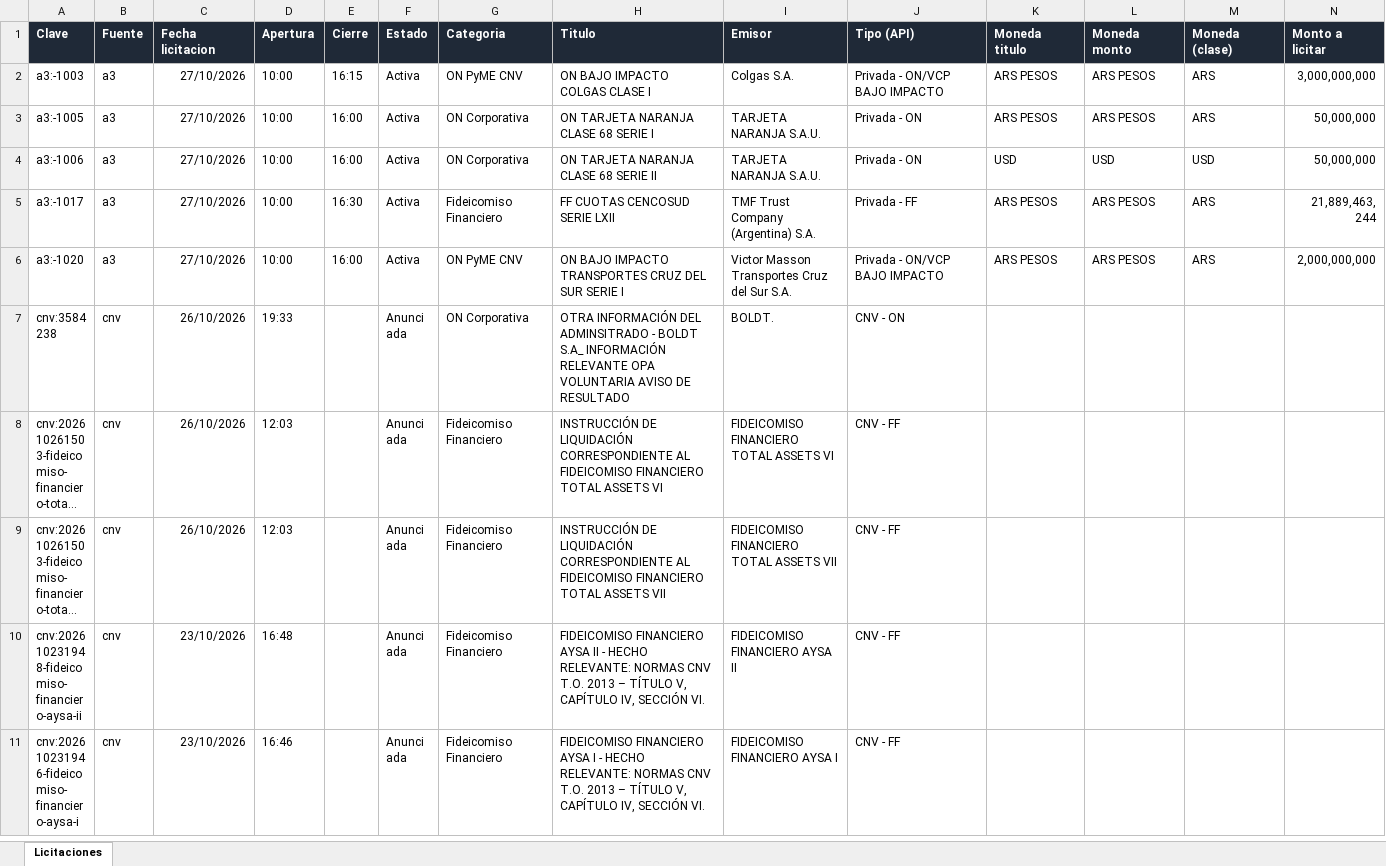
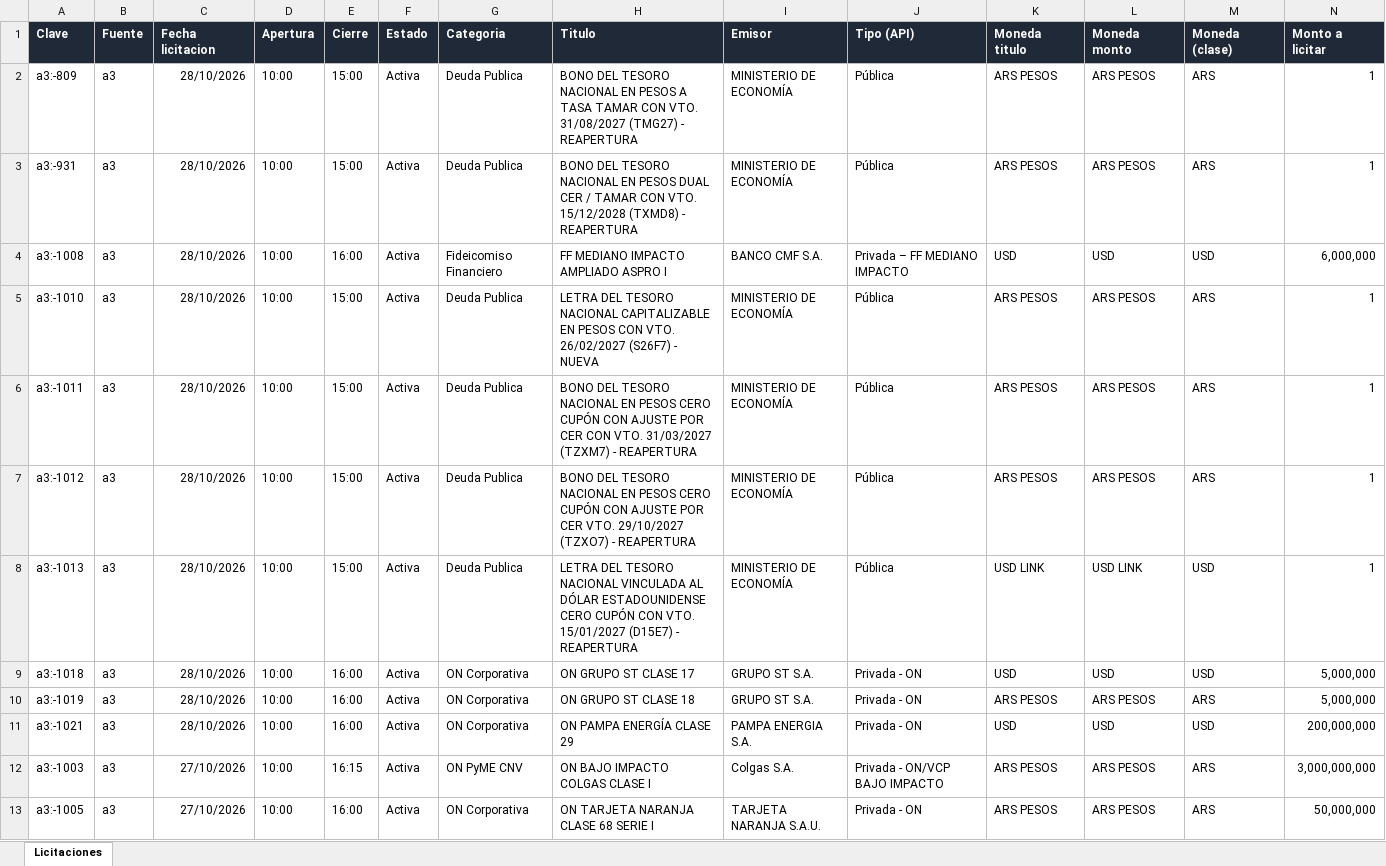
Before and after one commit to francogalante12-creator/Monitor-de-Licitaciones, an Excel workbook: datos/licitaciones.xlsx, sheet Licitaciones, drawn as a sheet; only a part is shown; the shorter side is filled out with more unchanged rows; long unchanged cells end in …; values as stored, in another font and other column widths than the file's, no borders; table styles not drawn; rows hold the shown columns only; the diff names each change by its address in the sheet, - before the commit and + after, or states it on an @@ line.

```diff
--- a/datos/licitaciones.xlsx (sheet Licitaciones)
+++ b/datos/licitaciones.xlsx (sheet Licitaciones)
+row 2: a3:-809 | a3 | 28/10/2026 | 10:00 | 15:00 | Activa | Deuda Publica | BONO DEL TESORO NACIONAL EN PESOS A TASA TAMAR CON VTO. 31/08/2027 (TMG27) - REAPERTURA | MINISTERIO DE ECONOMÍA | Pública | ARS PESOS | ARS PESOS | ARS | 1
+row 3: a3:-931 | a3 | 28/10/2026 | 10:00 | 15:00 | Activa | Deuda Publica | BONO DEL TESORO NACIONAL EN PESOS DUAL CER / TAMAR CON VTO. 15/12/2028 (TXMD8) - REAPERTURA | MINISTERIO DE ECONOMÍA | Pública | ARS PESOS | ARS PESOS | ARS | 1
+row 4: a3:-1008 | a3 | 28/10/2026 | 10:00 | 16:00 | Activa | Fideicomiso Financiero | FF MEDIANO IMPACTO AMPLIADO ASPRO I | BANCO CMF S.A. | Privada – FF MEDIANO IMPACTO | USD | USD | USD | 6,000,000
+row 5: a3:-1010 | a3 | 28/10/2026 | 10:00 | 15:00 | Activa | Deuda Publica | LETRA DEL TESORO NACIONAL CAPITALIZABLE EN PESOS CON VTO. 26/02/2027 (S26F7) - NUEVA | MINISTERIO DE ECONOMÍA | Pública | ARS PESOS | ARS PESOS | ARS | 1
+row 6: a3:-1011 | a3 | 28/10/2026 | 10:00 | 15:00 | Activa | Deuda Publica | BONO DEL TESORO NACIONAL EN PESOS CERO CUPÓN CON AJUSTE POR CER CON VTO. 31/03/2027 (TZXM7) - REAPERTURA | MINISTERIO DE ECONOMÍA | Pública | ARS PESOS | ARS PESOS | ARS | 1
+row 7: a3:-1012 | a3 | 28/10/2026 | 10:00 | 15:00 | Activa | Deuda Publica | BONO DEL TESORO NACIONAL EN PESOS CERO CUPÓN CON AJUSTE POR CER VTO. 29/10/2027 (TZXO7) - REAPERTURA | MINISTERIO DE ECONOMÍA | Pública | ARS PESOS | ARS PESOS | ARS | 1
+row 8: a3:-1013 | a3 | 28/10/2026 | 10:00 | 15:00 | Activa | Deuda Publica | LETRA DEL TESORO NACIONAL VINCULADA AL DÓLAR ESTADOUNIDENSE CERO CUPÓN CON VTO. 15/01/2027 (D15E7) - REAPERTURA | MINISTERIO DE ECONOMÍA | Pública | USD LINK | USD LINK | USD | 1
+row 9: a3:-1018 | a3 | 28/10/2026 | 10:00 | 16:00 | Activa | ON Corporativa | ON GRUPO ST CLASE 17 | GRUPO ST S.A. | Privada - ON | USD | USD | USD | 5,000,000
+row 10: a3:-1019 | a3 | 28/10/2026 | 10:00 | 16:00 | Activa | ON Corporativa | ON GRUPO ST CLASE 18 | GRUPO ST S.A. | Privada - ON | ARS PESOS | ARS PESOS | ARS | 5,000,000
+row 11: a3:-1021 | a3 | 28/10/2026 | 10:00 | 16:00 | Activa | ON Corporativa | ON PAMPA ENERGÍA CLASE 29 | PAMPA ENERGIA S.A. | Privada - ON | USD | USD | USD | 200,000,000
```
Also changed, not shown: 3 other files.
